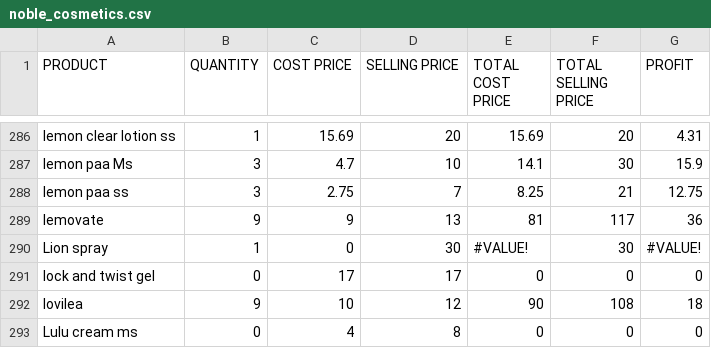
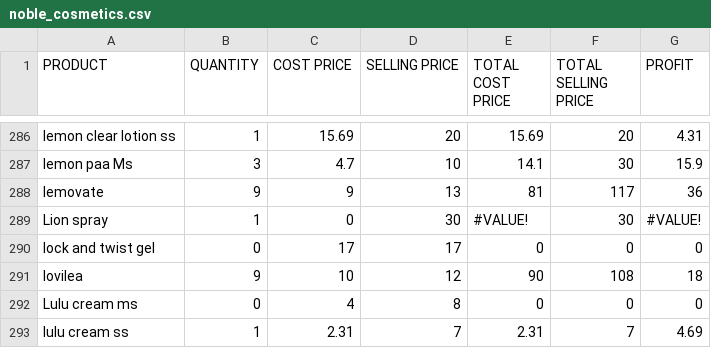
Before and after one commit to edenconsult/myshop, a CSV file: noble_cosmetics.csv, drawn as a sheet; only a part is shown, gaps mark what is left out; the shorter side is filled out with more unchanged rows.

```diff
--- a/noble_cosmetics.csv
+++ b/noble_cosmetics.csv
@@ -287,3 +287,2 @@ lemon clear lotion ss,1,15.69,20,15.69,20,4.31
 lemon paa Ms,3,4.7,10,14.1,30,15.9
-lemon paa ss,3,2.75,7,8.25,21,12.75
 lemovate,9,9,13,81,117,36
```
Also changed, not shown: 43 other files.
